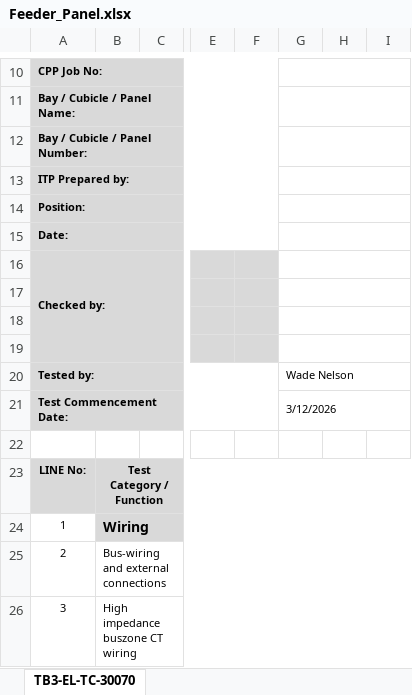
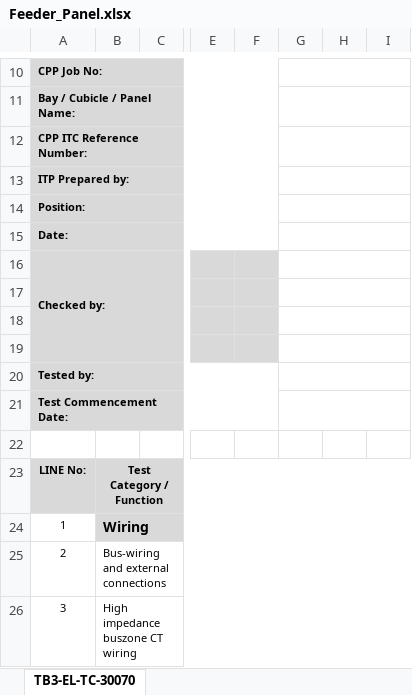
Before and after one commit to chrisheron086-svg/itc-generator, an Excel workbook: backend/templates/Primary_ITCs/Feeder_Panel.xlsx, sheet TB3-EL-TC-30070, drawn as a sheet; only a part is shown, gaps mark what is left out; values as stored, in another font and other column widths than the file's, no borders; the diff names each change by its address in the sheet, - before the commit and + after, or states it on an @@ line.

```diff
--- a/backend/templates/Primary_ITCs/Feeder_Panel.xlsx (sheet TB3-EL-TC-30070)
+++ b/backend/templates/Primary_ITCs/Feeder_Panel.xlsx (sheet TB3-EL-TC-30070)
-A12: Bay / Cubicle / Panel Number:
+A12: CPP ITC Reference Number:
-G20: Wade Nelson
+G20: (empty)
-G21: 3/12/2026
+G21: (empty)
```
Also changed, not shown: backend/templates/Primary_ITCs/BESS_PCS.xlsx, backend/templates/Primary_ITCs/Current_Transformer.xlsx, 18 other files.
